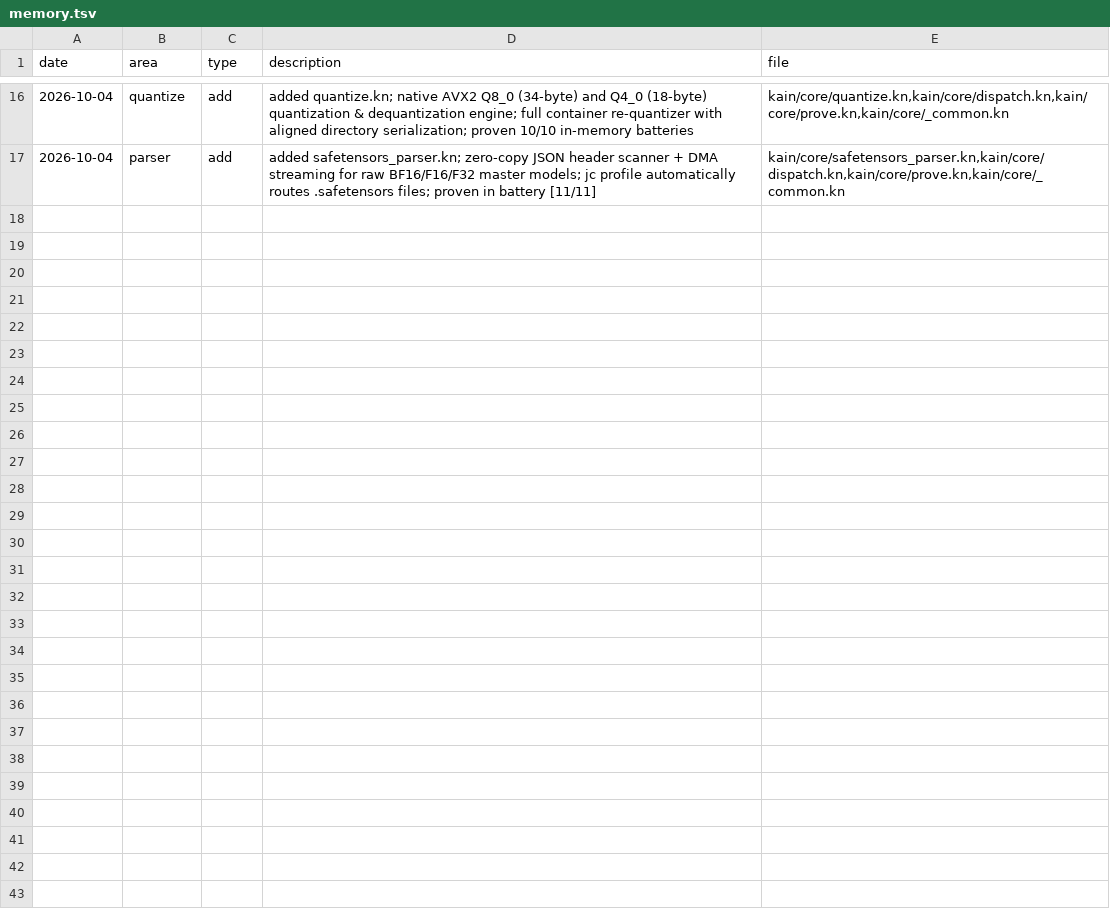
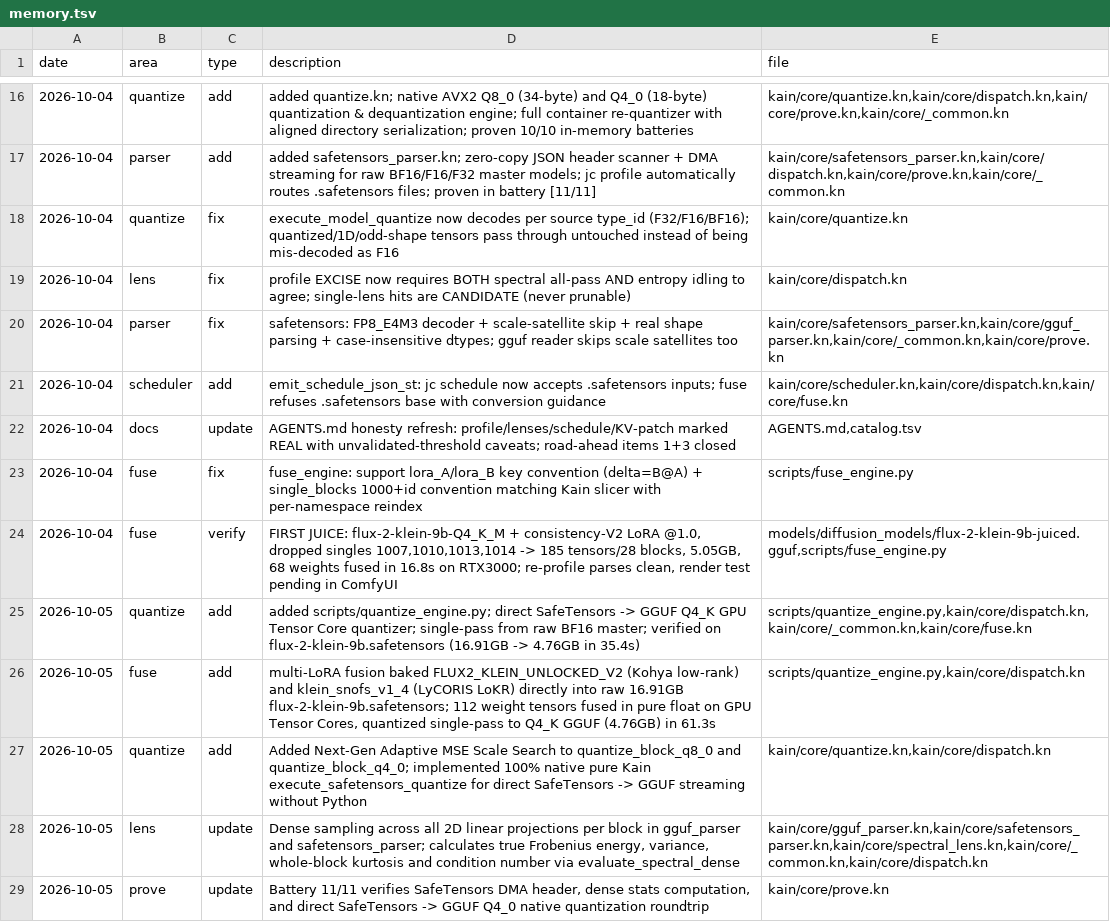
Before and after one commit to ephemara/juicer.kn, a TSV file: memory.tsv, drawn as a sheet; only a part is shown, gaps mark what is left out; the diff names each change by its address in the sheet, - before the commit and + after, or states it on an @@ line.

```diff
--- a/memory.tsv
+++ b/memory.tsv
+row 18: 2026-10-04 | quantize | fix | execute_model_quantize now decodes per source type_id (F32/F16/BF16); quantized/1D/odd-shape tensors pass through untouched instead of being mis-decoded as F16 | kain/core/quantize.kn
+row 19: 2026-10-04 | lens | fix | profile EXCISE now requires BOTH spectral all-pass AND entropy idling to agree; single-lens hits are CANDIDATE (never prunable) | kain/core/dispatch.kn
+row 20: 2026-10-04 | parser | fix | safetensors: FP8_E4M3 decoder + scale-satellite skip + real shape parsing + case-insensitive dtypes; gguf reader skips scale satellites too | kain/core/safetensors_parser.kn,kain/core/gguf_parser.kn,kain/core/_common.kn,kain/core/prove.kn
+row 21: 2026-10-04 | scheduler | add | emit_schedule_json_st: jc schedule now accepts .safetensors inputs; fuse refuses .safetensors base with conversion guidance | kain/core/scheduler.kn,kain/core/dispatch.kn,kain/core/fuse.kn
+row 22: 2026-10-04 | docs | update | AGENTS.md honesty refresh: profile/lenses/schedule/KV-patch marked REAL with unvalidated-threshold caveats; road-ahead items 1+3 closed | AGENTS.md,catalog.tsv
+row 23: 2026-10-04 | fuse | fix | fuse_engine: support lora_A/lora_B key convention (delta=B@A) + single_blocks 1000+id convention matching Kain slicer with per-namespace reindex | scripts/fuse_engine.py
+row 24: 2026-10-04 | fuse | verify | FIRST JUICE: flux-2-klein-9b-Q4_K_M + consistency-V2 LoRA @1.0, dropped singles 1007,1010,1013,1014 -> 185 tensors/28 blocks, 5.05GB, 68 weights fused in 16.8s on RTX3000; re-profile parses clean, render test pending in ComfyUI | models/diffusion_models/flux-2-klein-9b-juiced.gguf,scripts/fuse_engine.py
+row 25: 2026-10-05 | quantize | add | added scripts/quantize_engine.py; direct SafeTensors -> GGUF Q4_K GPU Tensor Core quantizer; single-pass from raw BF16 master; verified on flux-2-klein-9b.safetensors (16.91GB -> 4.76GB in 35.4s) | scripts/quantize_engine.py,kain/core/dispatch.kn,kain/core/_common.kn,kain/core/fuse.kn
+row 26: 2026-10-05 | fuse | add | multi-LoRA fusion baked FLUX2_KLEIN_UNLOCKED_V2 (Kohya low-rank) and klein_snofs_v1_4 (LyCORIS LoKR) directly into raw 16.91GB flux-2-klein-9b.safetensors; 112 weight tensors fused in pure float on GPU Tensor Cores, quantized single-pass to Q4_K GGUF (4.76GB) in 61.3s | scripts/quantize_engine.py,kain/core/dispatch.kn
+row 27: 2026-10-05 | quantize | add | Added Next-Gen Adaptive MSE Scale Search to quantize_block_q8_0 and quantize_block_q4_0; implemented 100% native pure Kain execute_safetensors_quantize for direct SafeTensors -> GGUF streaming without Python | kain/core/quantize.kn,kain/core/dispatch.kn
+row 28: 2026-10-05 | lens | update | Dense sampling across all 2D linear projections per block in gguf_parser and safetensors_parser; calculates true Frobenius energy, variance, whole-block kurtosis and condition number via evaluate_spectral_dense | kain/core/gguf_parser.kn,kain/core/safetensors_parser.kn,kain/core/spectral_lens.kn,kain/core/_common.kn,kain/core/dispatch.kn
+row 29: 2026-10-05 | prove | update | Battery 11/11 verifies SafeTensors DMA header, dense stats computation, and direct SafeTensors -> GGUF Q4_0 native quantization roundtrip | kain/core/prove.kn
```
Also changed, not shown: catalog.tsv, 14 other files.
